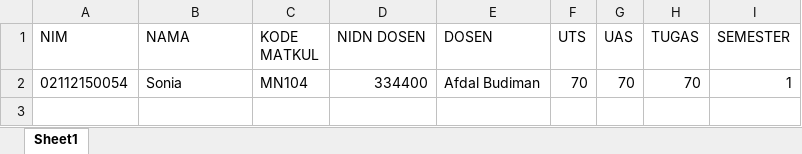
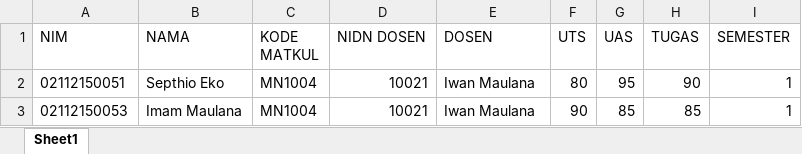
Before and after one commit to asepsholihin/siakad, an Excel workbook: excel/import_data.xlsx, sheet Sheet1, drawn as a sheet; values as stored, in another font and other column widths than the file's, no borders; removed rows and columns are numbered as before the commit, all else as after; the diff names each change by its address in the sheet, - before the commit and + after, or states it on an @@ line.

```diff
--- a/excel/import_data.xlsx (sheet Sheet1)
+++ b/excel/import_data.xlsx (sheet Sheet1)
-row 2: 02112150054 | Sonia | MN104 | 334400 | Afdal Budiman | 70 | 70 | 70 | 1
+row 2: 02112150051 | Septhio Eko | MN1004 | 10021 | Iwan Maulana | 80 | 95 | 90 | 1
+row 3: 02112150053 | Imam Maulana | MN1004 | 10021 | Iwan Maulana | 90 | 85 | 85 | 1
```
Also changed, not shown: 13 other files.
